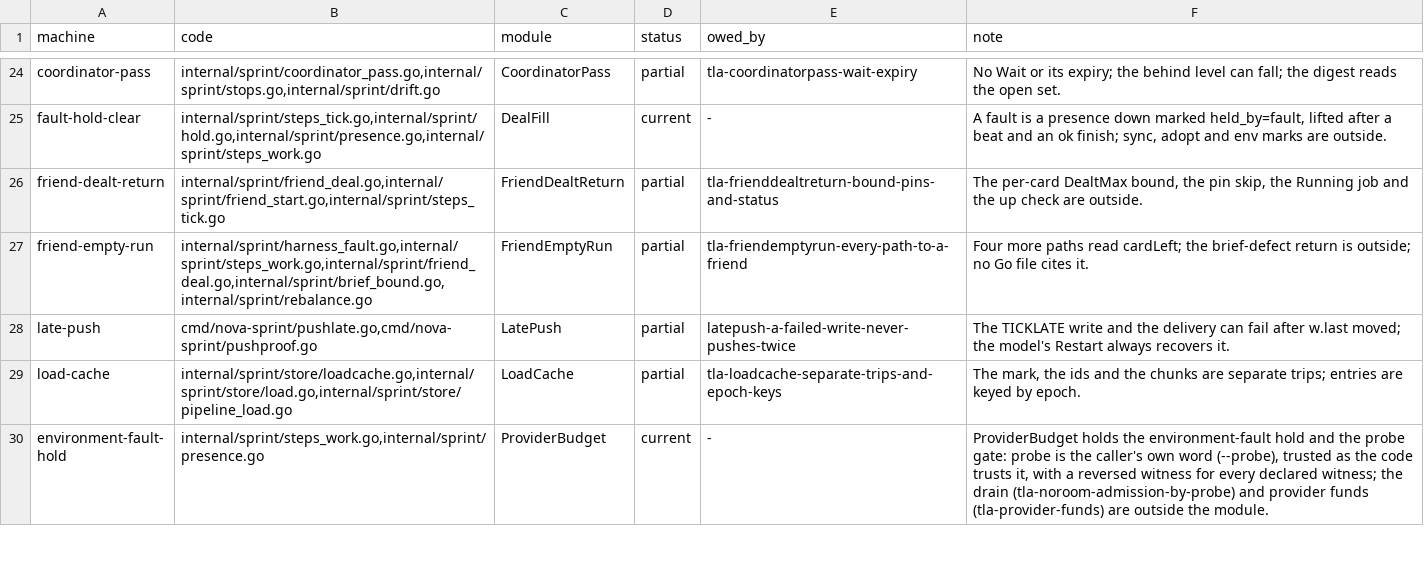
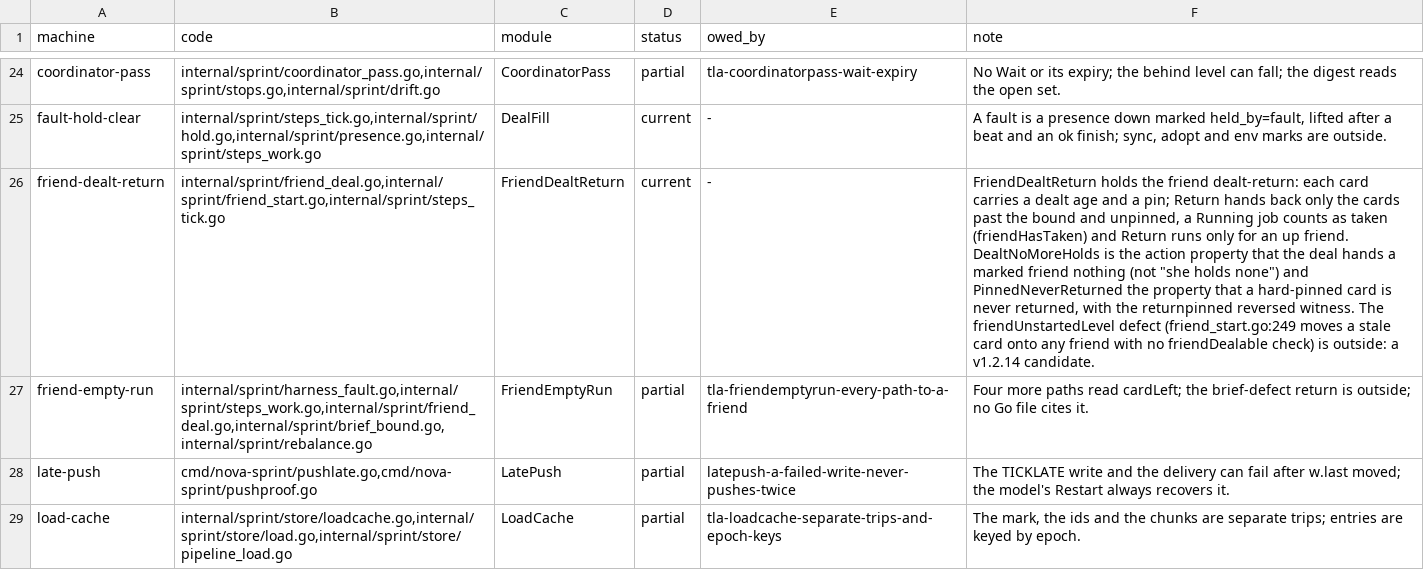
Before and after one commit to mas-bandwidth/nova-sprint, a TSV file: tla/COVERAGE.tsv, drawn as a sheet; only a part is shown, gaps mark what is left out; the shorter side is filled out with more unchanged rows; the diff names each change by its address in the sheet, - before the commit and + after, or states it on an @@ line.

Commit message:
land tla-frienddealtreturn-bound-pins-and-status-2 (sprint stream v1212)
FriendDealtReturn is read against internal/sprint/friend_deal.go
friendDealtReturn and brought to the code. Each card carries a dealt age (age)
and a pin (PinnedTo); Return hands back only the cards of an up friend that are
past the dealt bound and not her hard pin; a Running job counts as taken
(friendHasTaken) and Return runs only for an up friend. DealtNoMoreHolds is
restated as the action property the code keeps (no new deal to a marked friend,
not "she holds none"); TakenNeverMarked is what BrokenReturn and BrokenReady now
fail; the new reversed witness MCFriendDealtReturnBrokenReturnpinned hands back
a hard-pinned card and fails PinnedNeverReturned. RUNS.tsv re-recorded on the
bench; COVERAGE.tsv is current.

Sprint-Card: tla-frienddealtreturn-bound-pins-and-status-2.w1@3 epoch=17

```diff
--- a/tla/COVERAGE.tsv
+++ b/tla/COVERAGE.tsv
-D26 (status): partial
+D26 (status): current
-E26 (owed_by): tla-frienddealtreturn-bound-pins-and-status
+E26 (owed_by): -
-F26 (note): The per-card DealtMax bound, the pin skip, the Running job and the up check are outside.
+F26 (note): FriendDealtReturn holds the friend dealt-return: each card carries a dealt age and a pin; Return hands back only the cards past the bound and unpinned, a Running job counts as taken (friendHasTaken) and Return runs only for an up friend. DealtNoMoreHolds is the action property that the deal hands a marked friend nothing (not "she holds none") and PinnedNeverReturned the property that a hard-pinned card is never returned, with the returnpinned reversed witness. The friendUnstartedLevel defect (friend_start.go:249 moves a stale card onto any friend with no friendDealable check) is outside: a v1.2.14 candidate.
```
Also changed, not shown: tla/CASES.tsv, tla/RUNS.tsv, 7 other files.
